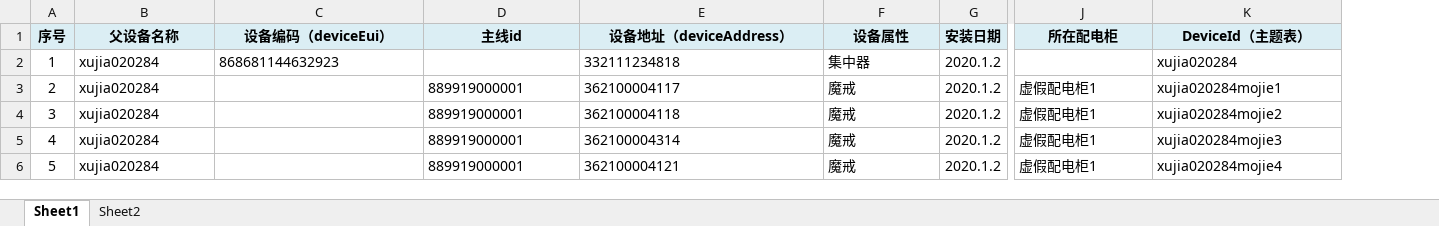
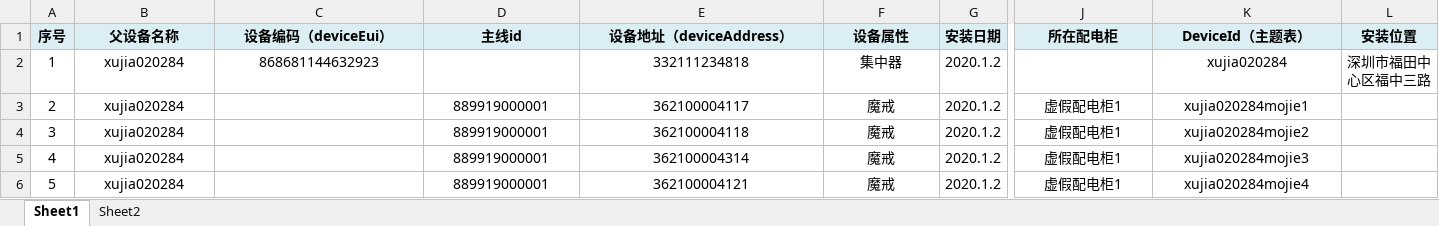
Before and after one commit to lenglengaaaaa/ll, an Excel workbook: static/template/ring_template.xlsx, sheet Sheet1, drawn as a sheet; only a part is shown, gaps mark what is left out; values as stored, in another font and other column widths than the file's, no borders; conditional formats not drawn; the diff names each change by its address in the sheet, - before the commit and + after, or states it on an @@ line.

```diff
--- a/static/template/ring_template.xlsx (sheet Sheet1)
+++ b/static/template/ring_template.xlsx (sheet Sheet1)
+column L (安装位置), row 2: 深圳市福田中心区福中三路
-B2:C2 alignment: left
+B2:C2 alignment: center
-E2:F2 alignment: left
+E2:F2 alignment: center
-K2 alignment: left
+K2 alignment: center
-B3:B6 alignment: left
+B3:B6 alignment: center
-D3:F6 alignment: left
+D3:F6 alignment: center
-J3:K6 alignment: left
+J3:K6 alignment: center
```
Also changed, not shown: 1 other file.
